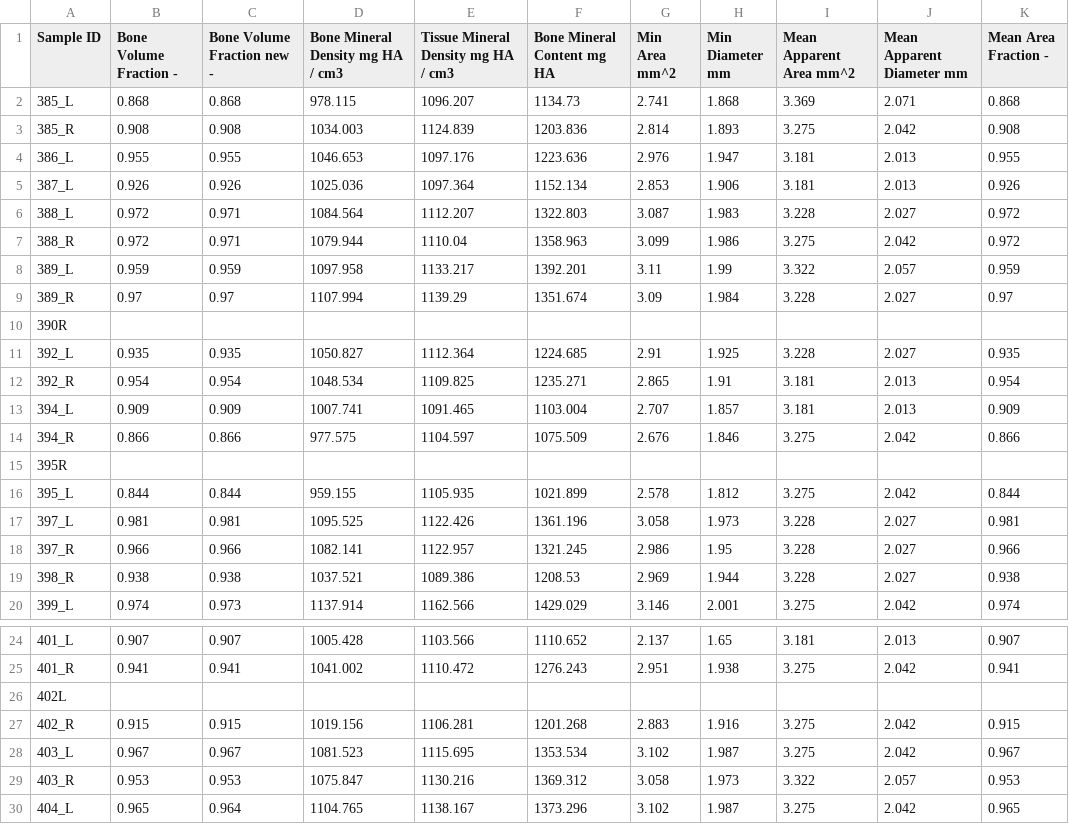
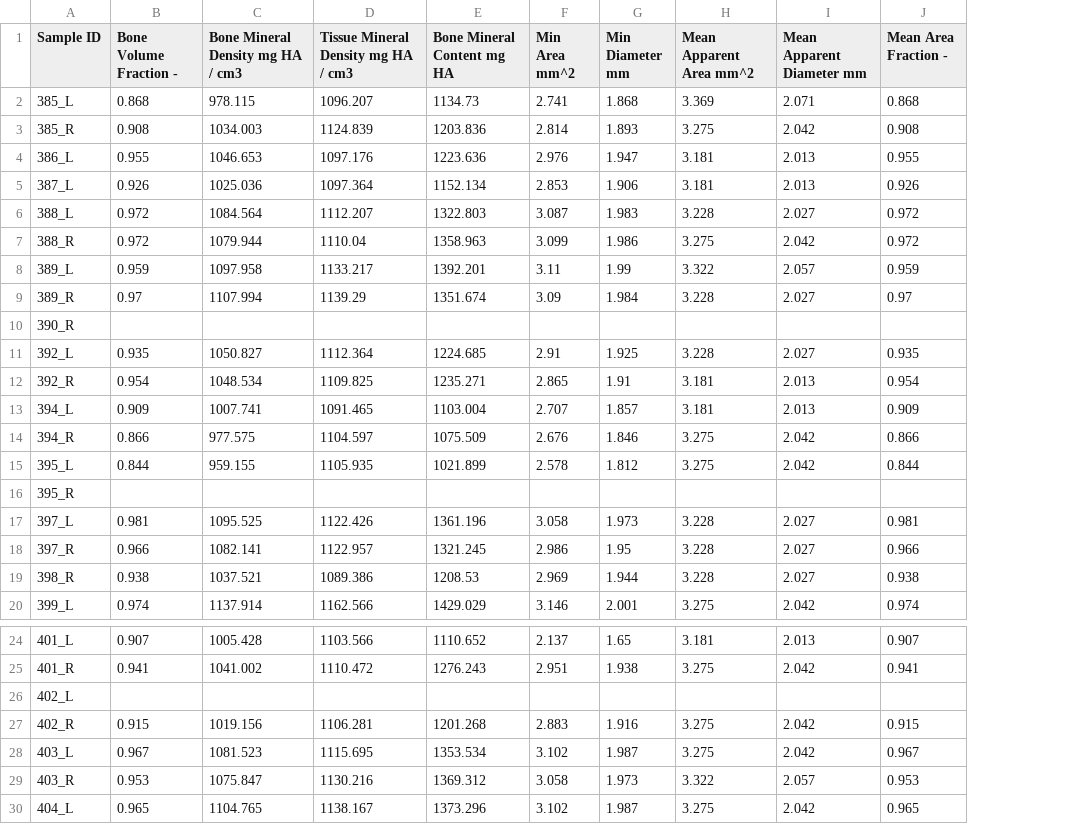
Before and after one commit to MathieuSm/FEMCOL, a CSV file: 04_Results/03_uCT/ResultsUCT.csv, drawn as a sheet; only a part is shown, gaps mark what is left out; removed rows and columns are numbered as before the commit, all else as after; rows hold the shown columns only; the diff names each change by its address in the sheet, - before the commit and + after, or states it on an @@ line.

```diff
--- a/04_Results/03_uCT/ResultsUCT.csv
+++ b/04_Results/03_uCT/ResultsUCT.csv
-column C (Bone Volume Fraction new -), rows 2-14: 0.868 | 0.908 | 0.955 | 0.926 | 0.971 | 0.971 | 0.959 | 0.97 |  | 0.935 | 0.954 | 0.909 | 0.866; rows 16-20: 0.844 | 0.981 | 0.966 | 0.938 | 0.973; rows 24-30: 0.907 | 0.941 |  | 0.915 | 0.967 | 0.953 | 0.964
-A10 (Sample ID): 390R
+A10 (Sample ID): 390_R
-row 15: 395R
+row 16: 395_R
-A26 (Sample ID): 402L
+A26 (Sample ID): 402_L
```
Also changed, not shown: 1 other file.
